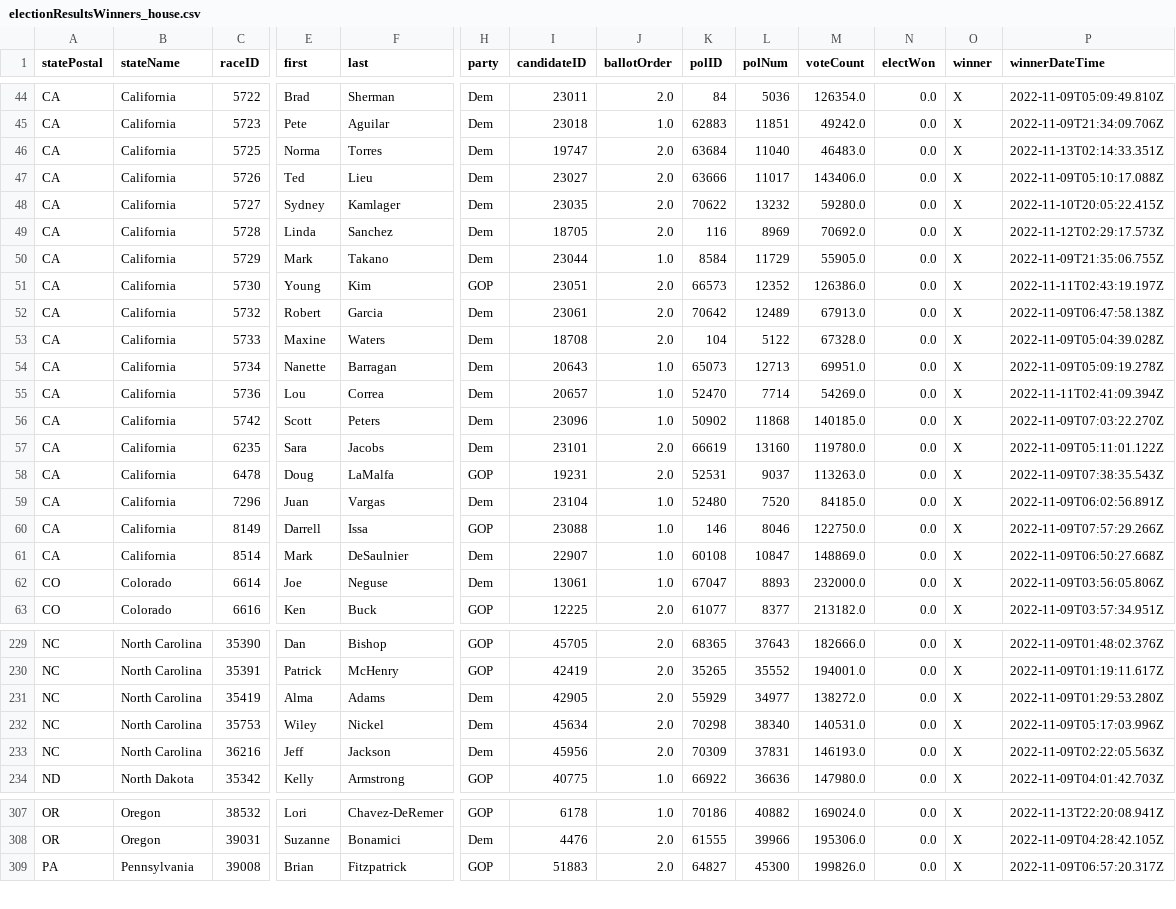
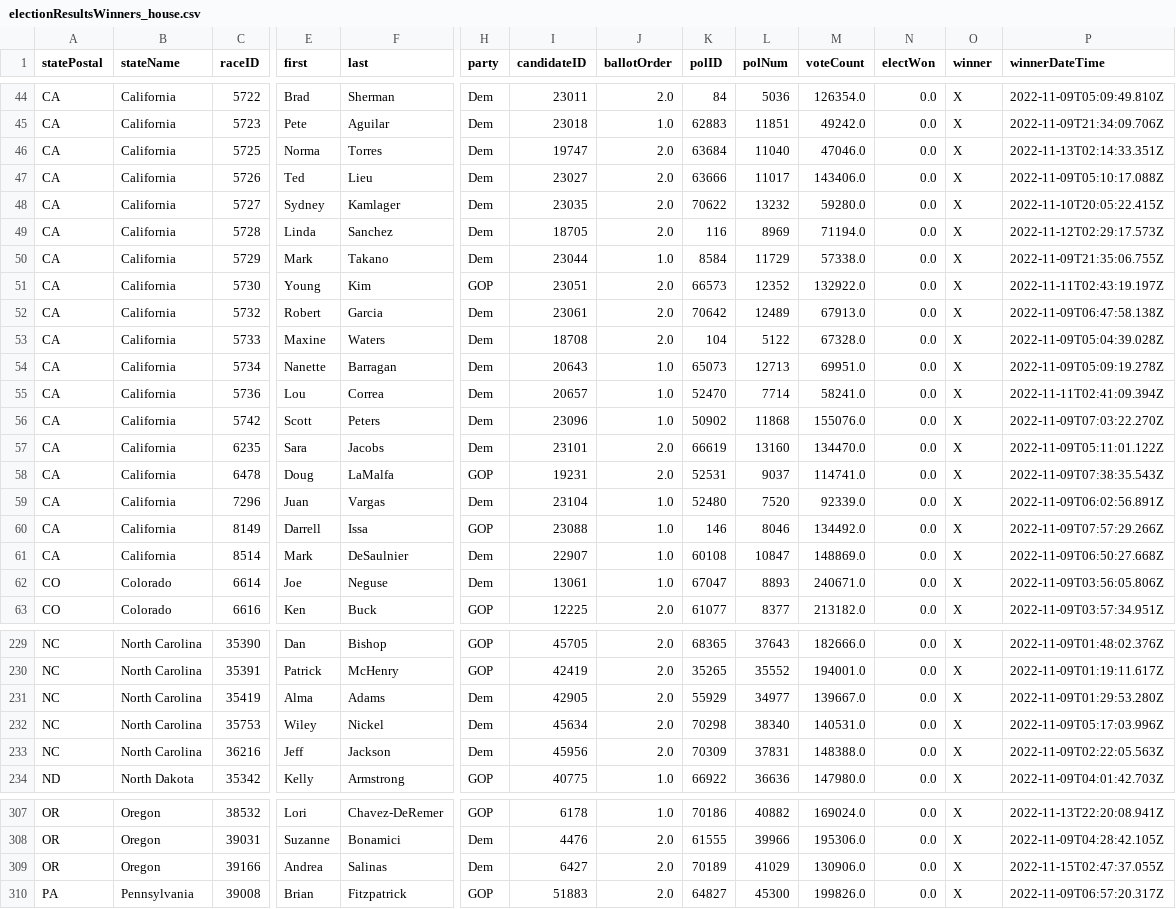
Before and after one commit to Nikkei-Visual-Data-Journalism/MidTermElection_1123409584372xxbb225, a CSV file: APAPI/electionResultsWinners_house.csv, drawn as a sheet; only a part is shown, gaps mark what is left out; rows hold the shown columns only; the diff covers the shown part only; the diff names each change by its address in the sheet, - before the commit and + after, or states it on an @@ line.

```diff
--- a/APAPI/electionResultsWinners_house.csv
+++ b/APAPI/electionResultsWinners_house.csv
-M46 (voteCount): 46483.0
+M46 (voteCount): 47046.0
-M49 (voteCount): 70692.0
+M49 (voteCount): 71194.0
-M50 (voteCount): 55905.0
+M50 (voteCount): 57338.0
-M51 (voteCount): 126386.0
+M51 (voteCount): 132922.0
-M55 (voteCount): 54269.0
+M55 (voteCount): 58241.0
-M56 (voteCount): 140185.0
+M56 (voteCount): 155076.0
-M57 (voteCount): 119780.0
+M57 (voteCount): 134470.0
-M58 (voteCount): 113263.0
+M58 (voteCount): 114741.0
-M59 (voteCount): 84185.0
+M59 (voteCount): 92339.0
-M60 (voteCount): 122750.0
+M60 (voteCount): 134492.0
-M62 (voteCount): 232000.0
+M62 (voteCount): 240671.0
-M231 (voteCount): 138272.0
+M231 (voteCount): 139667.0
-M233 (voteCount): 146193.0
+M233 (voteCount): 148388.0
+row 309: OR | Oregon | 39166 | Andrea | Salinas | Dem | 6427 | 2.0 | 70189 | 41029 | 130906.0 | 0.0 | X | 2022-11-15T02:47:37.055Z
```
Also changed, not shown: 15 edited cells elsewhere in this file, APAPI/electionResultsWinners_senate.csv, 2 other files.
